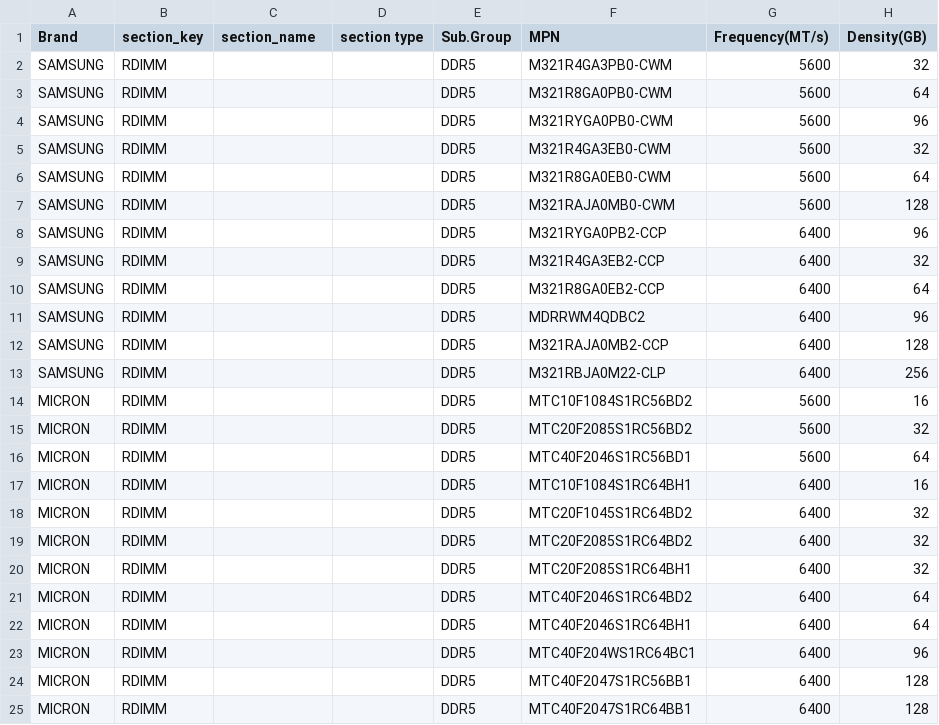
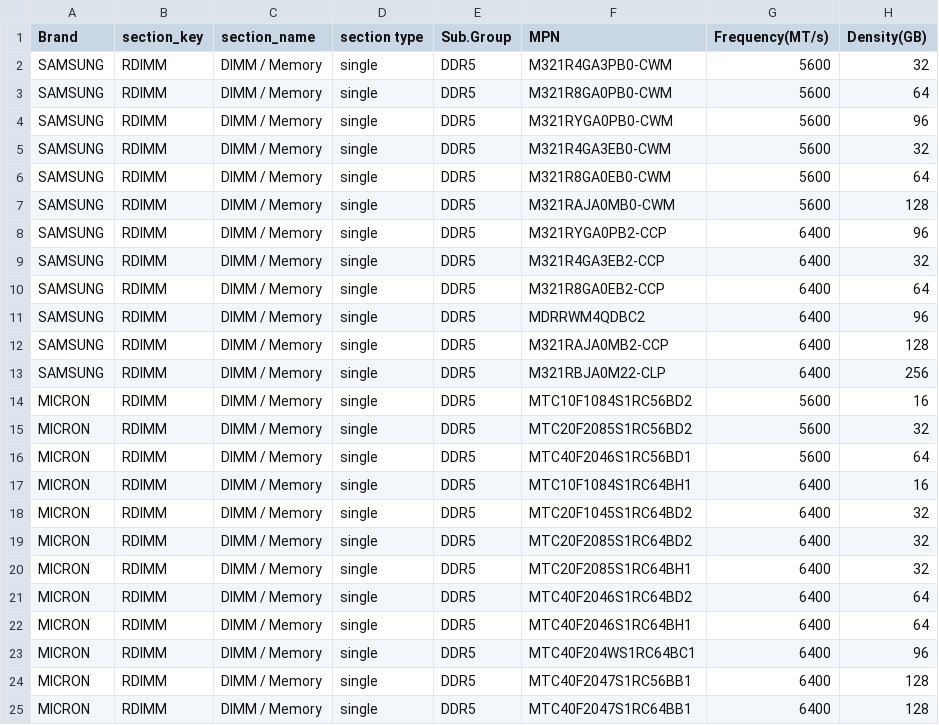
Before and after one commit to adam-yt-lee/test_config, a CSV file: Commodities/Commodities_DIMM.csv, drawn as a sheet.

```diff
--- a/Commodities/Commodities_DIMM.csv
+++ b/Commodities/Commodities_DIMM.csv
@@ -1,25 +1,25 @@
 Brand,section_key,section_name,section type,Sub.Group,MPN,Frequency(MT/s),Density(GB)
-SAMSUNG,RDIMM,,,DDR5,M321R4GA3PB0-CWM,5600,32
-SAMSUNG,RDIMM,,,DDR5,M321R8GA0PB0-CWM,5600,64
-SAMSUNG,RDIMM,,,DDR5,M321RYGA0PB0-CWM,5600,96
-SAMSUNG,RDIMM,,,DDR5,M321R4GA3EB0-CWM,5600,32
-SAMSUNG,RDIMM,,,DDR5,M321R8GA0EB0-CWM,5600,64
-SAMSUNG,RDIMM,,,DDR5,M321RAJA0MB0-CWM,5600,128
-SAMSUNG,RDIMM,,,DDR5,M321RYGA0PB2-CCP,6400,96
-SAMSUNG,RDIMM,,,DDR5,M321R4GA3EB2-CCP,6400,32
-SAMSUNG,RDIMM,,,DDR5,M321R8GA0EB2-CCP,6400,64
-SAMSUNG,RDIMM,,,DDR5,MDRRWM4QDBC2,6400,96
-SAMSUNG,RDIMM,,,DDR5,M321RAJA0MB2-CCP,6400,128
-SAMSUNG,RDIMM,,,DDR5,M321RBJA0M22-CLP,6400,256
-MICRON,RDIMM,,,DDR5,MTC10F1084S1RC56BD2,5600,16
-MICRON,RDIMM,,,DDR5,MTC20F2085S1RC56BD2,5600,32
-MICRON,RDIMM,,,DDR5,MTC40F2046S1RC56BD1 ,5600,64
-MICRON,RDIMM,,,DDR5,MTC10F1084S1RC64BH1,6400,16
-MICRON,RDIMM,,,DDR5,MTC20F1045S1RC64BD2,6400,32
-MICRON,RDIMM,,,DDR5,MTC20F2085S1RC64BD2,6400,32
-MICRON,RDIMM,,,DDR5,MTC20F2085S1RC64BH1,6400,32
-MICRON,RDIMM,,,DDR5,MTC40F2046S1RC64BD2,6400,64
-MICRON,RDIMM,,,DDR5,MTC40F2046S1RC64BH1,6400,64
-MICRON,RDIMM,,,DDR5,MTC40F204WS1RC64BC1,6400,96
-MICRON,RDIMM,,,DDR5,MTC40F2047S1RC56BB1,6400,128
-MICRON,RDIMM,,,DDR5,MTC40F2047S1RC64BB1 ,6400,128
+SAMSUNG,RDIMM,DIMM / Memory,single,DDR5,M321R4GA3PB0-CWM,5600,32
+SAMSUNG,RDIMM,DIMM / Memory,single,DDR5,M321R8GA0PB0-CWM,5600,64
+SAMSUNG,RDIMM,DIMM / Memory,single,DDR5,M321RYGA0PB0-CWM,5600,96
+SAMSUNG,RDIMM,DIMM / Memory,single,DDR5,M321R4GA3EB0-CWM,5600,32
+SAMSUNG,RDIMM,DIMM / Memory,single,DDR5,M321R8GA0EB0-CWM,5600,64
+SAMSUNG,RDIMM,DIMM / Memory,single,DDR5,M321RAJA0MB0-CWM,5600,128
+SAMSUNG,RDIMM,DIMM / Memory,single,DDR5,M321RYGA0PB2-CCP,6400,96
+SAMSUNG,RDIMM,DIMM / Memory,single,DDR5,M321R4GA3EB2-CCP,6400,32
+SAMSUNG,RDIMM,DIMM / Memory,single,DDR5,M321R8GA0EB2-CCP,6400,64
+SAMSUNG,RDIMM,DIMM / Memory,single,DDR5,MDRRWM4QDBC2,6400,96
+SAMSUNG,RDIMM,DIMM / Memory,single,DDR5,M321RAJA0MB2-CCP,6400,128
+SAMSUNG,RDIMM,DIMM / Memory,single,DDR5,M321RBJA0M22-CLP,6400,256
+MICRON,RDIMM,DIMM / Memory,single,DDR5,MTC10F1084S1RC56BD2,5600,16
+MICRON,RDIMM,DIMM / Memory,single,DDR5,MTC20F2085S1RC56BD2,5600,32
+MICRON,RDIMM,DIMM / Memory,single,DDR5,MTC40F2046S1RC56BD1 ,5600,64
+MICRON,RDIMM,DIMM / Memory,single,DDR5,MTC10F1084S1RC64BH1,6400,16
+MICRON,RDIMM,DIMM / Memory,single,DDR5,MTC20F1045S1RC64BD2,6400,32
+MICRON,RDIMM,DIMM / Memory,single,DDR5,MTC20F2085S1RC64BD2,6400,32
+MICRON,RDIMM,DIMM / Memory,single,DDR5,MTC20F2085S1RC64BH1,6400,32
+MICRON,RDIMM,DIMM / Memory,single,DDR5,MTC40F2046S1RC64BD2,6400,64
+MICRON,RDIMM,DIMM / Memory,single,DDR5,MTC40F2046S1RC64BH1,6400,64
+MICRON,RDIMM,DIMM / Memory,single,DDR5,MTC40F204WS1RC64BC1,6400,96
+MICRON,RDIMM,DIMM / Memory,single,DDR5,MTC40F2047S1RC56BB1,6400,128
+MICRON,RDIMM,DIMM / Memory,single,DDR5,MTC40F2047S1RC64BB1 ,6400,128
```
Also changed, not shown: Commodities/Commodities_CPU.csv, Commodities/Commodities_GPU.csv, 5 other files.
